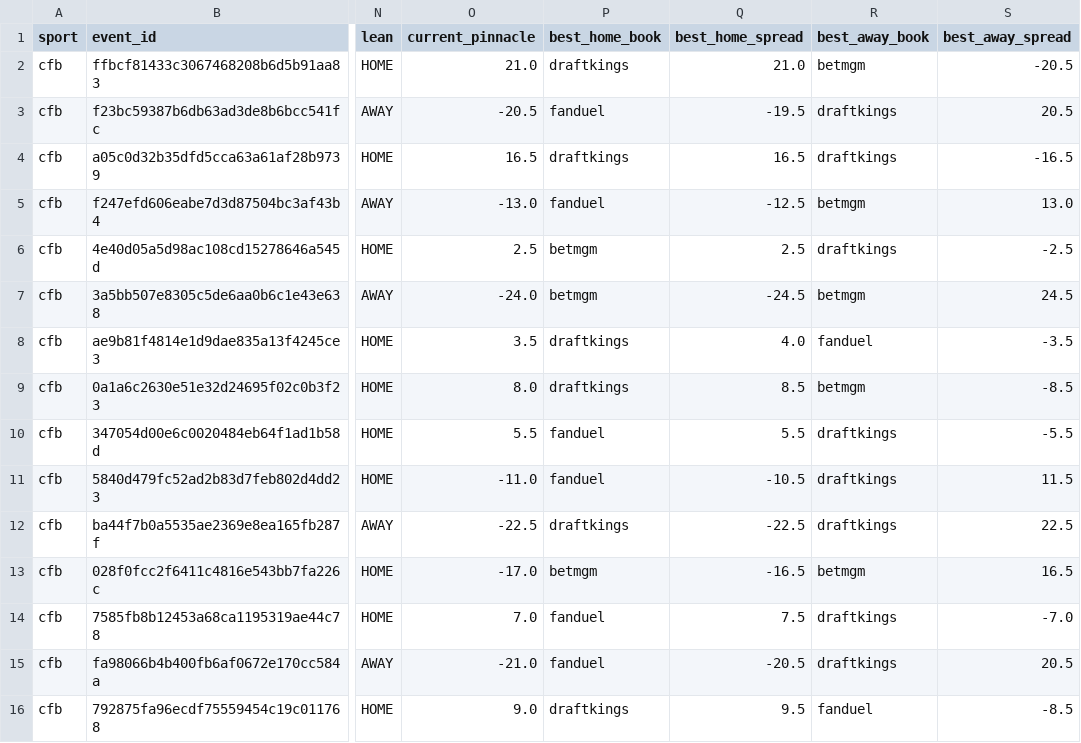
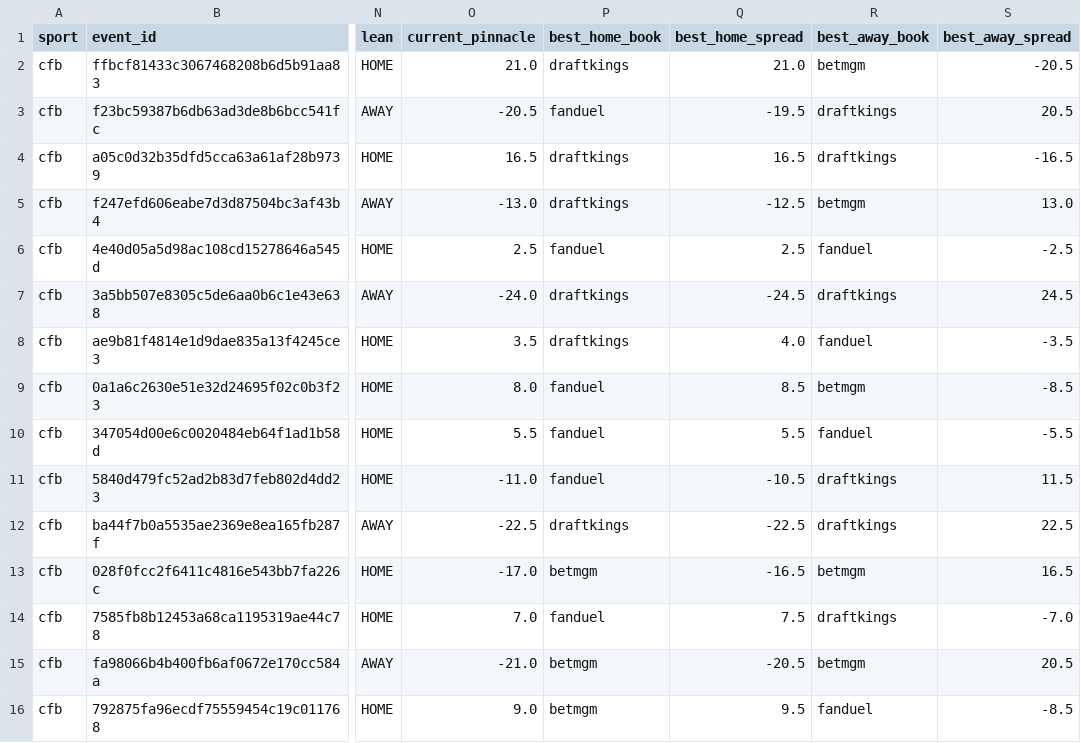
Before and after one commit to jmmoyer490/betting-data, a CSV file: data/opener_vs_implied.csv, drawn as a sheet; only a part is shown, gaps mark what is left out; the diff covers the shown part only; the diff names each change by its address in the sheet, - before the commit and + after, or states it on an @@ line.

Commit message:
snapshot: opener 2026-11-16T21:13Z

```diff
--- a/data/opener_vs_implied.csv
+++ b/data/opener_vs_implied.csv
-P5 (best_home_book): fanduel
+P5 (best_home_book): draftkings
-P6 (best_home_book): betmgm
+P6 (best_home_book): fanduel
-R6 (best_away_book): draftkings
+R6 (best_away_book): fanduel
-P7 (best_home_book): betmgm
+P7 (best_home_book): draftkings
-R7 (best_away_book): betmgm
+R7 (best_away_book): draftkings
-P9 (best_home_book): draftkings
+P9 (best_home_book): fanduel
-R10 (best_away_book): draftkings
+R10 (best_away_book): fanduel
-P15 (best_home_book): fanduel
+P15 (best_home_book): betmgm
-R15 (best_away_book): draftkings
+R15 (best_away_book): betmgm
-P16 (best_home_book): draftkings
+P16 (best_home_book): betmgm
```
Also changed, not shown: 1 added row, 1 removed row and 51 edited cells elsewhere in this file, data/power_ratings.csv, 1 other file.
